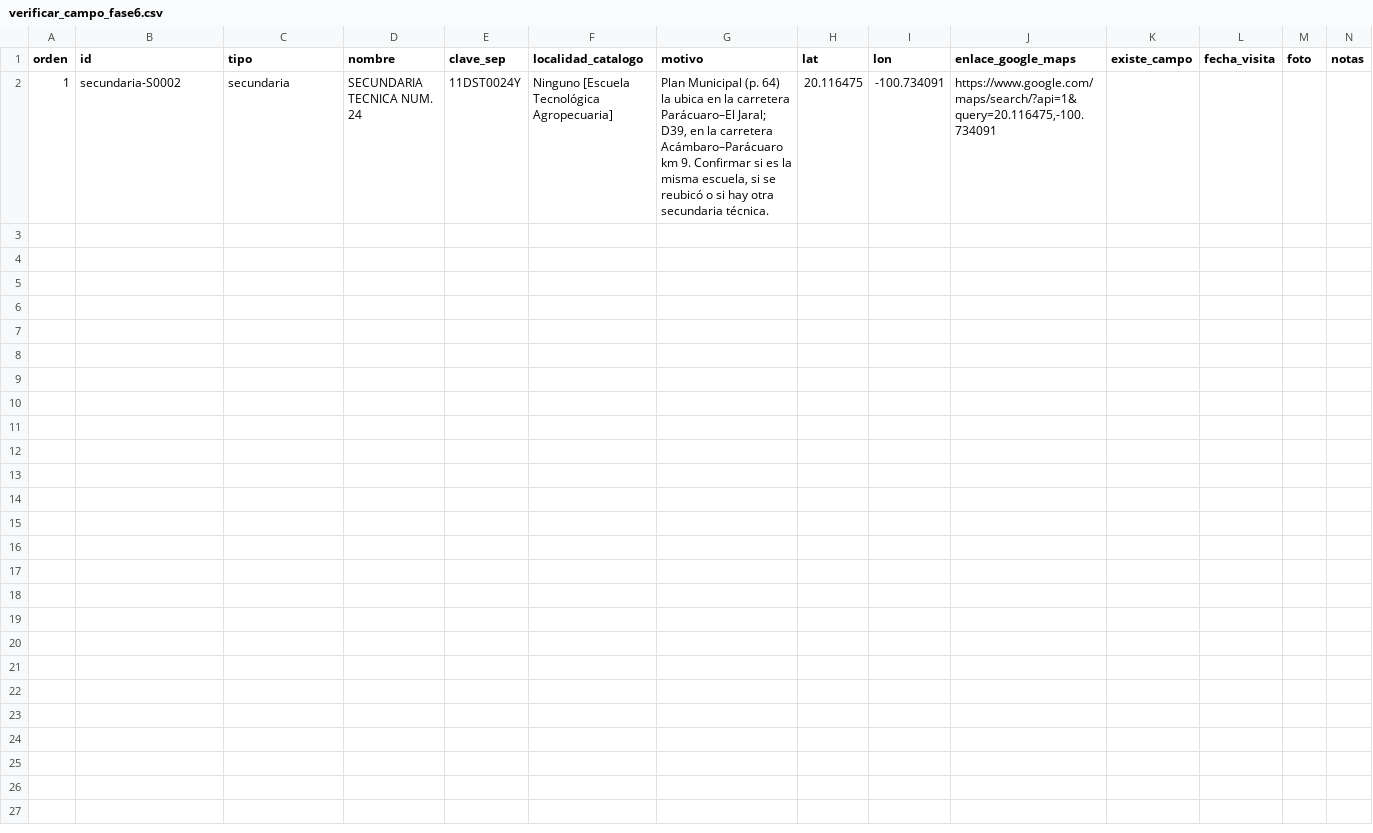
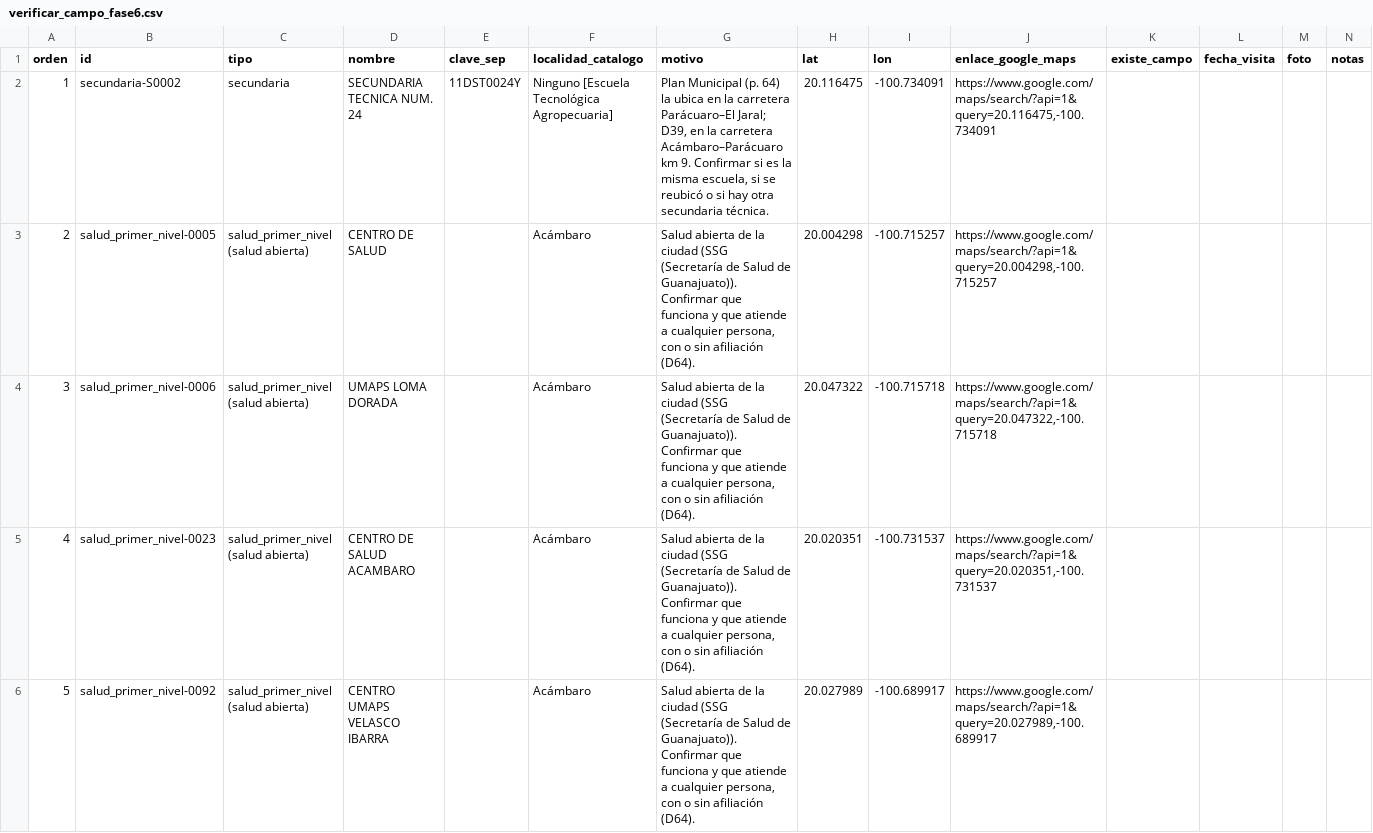
Before and after one commit to AlexTheKing1/acambaro-acceso-servicios, a CSV file: docs/verificar_campo_fase6.csv, drawn as a sheet.

```diff
--- a/docs/verificar_campo_fase6.csv
+++ b/docs/verificar_campo_fase6.csv
@@ -2 +2,5 @@ orden,id,tipo,nombre,clave_sep,localidad_catalogo,motivo,lat,lon,enlace_google_m
 1,secundaria-S0002,secundaria,SECUNDARIA TECNICA NUM. 24,11DST0024Y,Ninguno [Escuela Tecnológica Agropecuaria],"Plan Municipal (p. 64) la ubica en la carretera Parácuaro–El Jaral; D39, en la carretera Acámbaro–Parácuaro km 9. Confirmar si es la misma escuela, si se reubicó o si hay otra secundaria técnica.",20.116475,-100.734091,"https://www.google.com/maps/search/?api=1&query=20.116475,-100.734091",,,,
+2,salud_primer_nivel-0005,salud_primer_nivel (salud abierta),CENTRO DE SALUD,,Acámbaro,"Salud abierta de la ciudad (SSG (Secretaría de Salud de Guanajuato)). Confirmar que funciona y que atiende a cualquier persona, con o sin afiliación (D64).",20.004298,-100.715257,"https://www.google.com/maps/search/?api=1&query=20.004298,-100.715257",,,,
+3,salud_primer_nivel-0006,salud_primer_nivel (salud abierta),UMAPS LOMA DORADA,,Acámbaro,"Salud abierta de la ciudad (SSG (Secretaría de Salud de Guanajuato)). Confirmar que funciona y que atiende a cualquier persona, con o sin afiliación (D64).",20.047322,-100.715718,"https://www.google.com/maps/search/?api=1&query=20.047322,-100.715718",,,,
+4,salud_primer_nivel-0023,salud_primer_nivel (salud abierta),CENTRO DE SALUD ACAMBARO,,Acámbaro,"Salud abierta de la ciudad (SSG (Secretaría de Salud de Guanajuato)). Confirmar que funciona y que atiende a cualquier persona, con o sin afiliación (D64).",20.020351,-100.731537,"https://www.google.com/maps/search/?api=1&query=20.020351,-100.731537",,,,
+5,salud_primer_nivel-0092,salud_primer_nivel (salud abierta),CENTRO UMAPS VELASCO IBARRA,,Acámbaro,"Salud abierta de la ciudad (SSG (Secretaría de Salud de Guanajuato)). Confirmar que funciona y que atiende a cualquier persona, con o sin afiliación (D64).",20.027989,-100.689917,"https://www.google.com/maps/search/?api=1&query=20.027989,-100.689917",,,,
```
Also changed, not shown: docs/verificar_citas_planes.csv, 10 other files.
